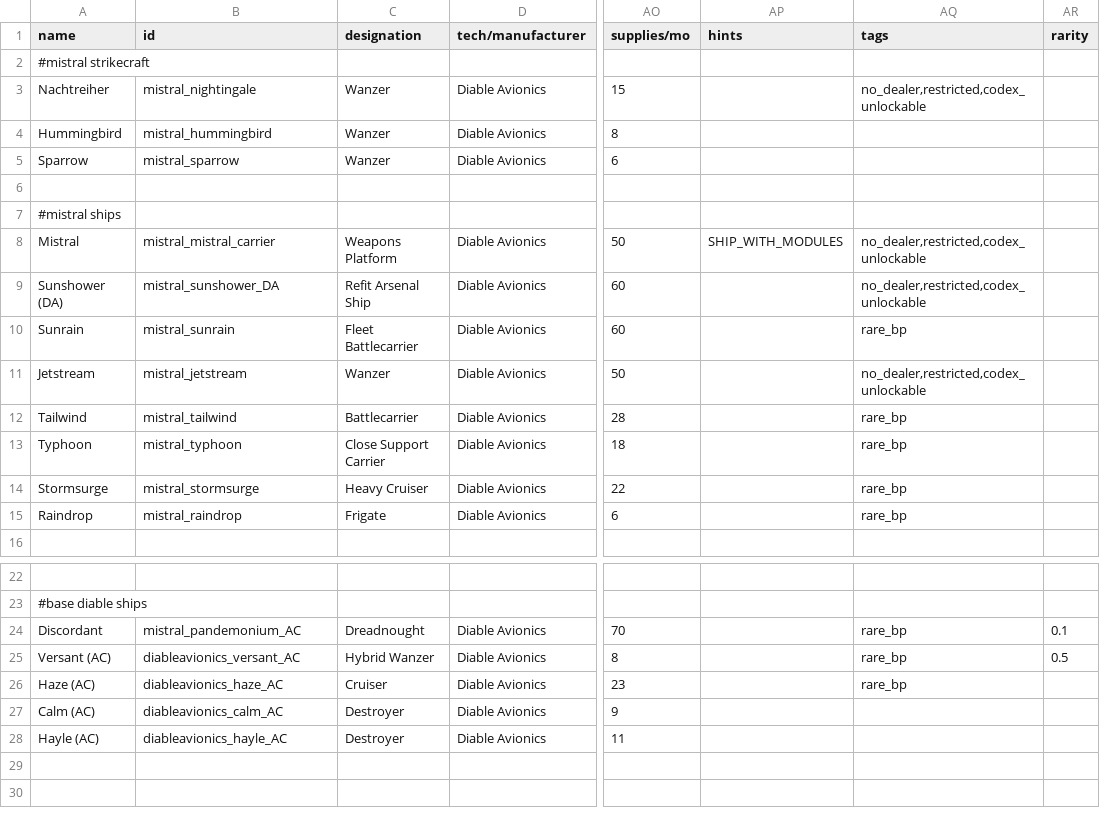
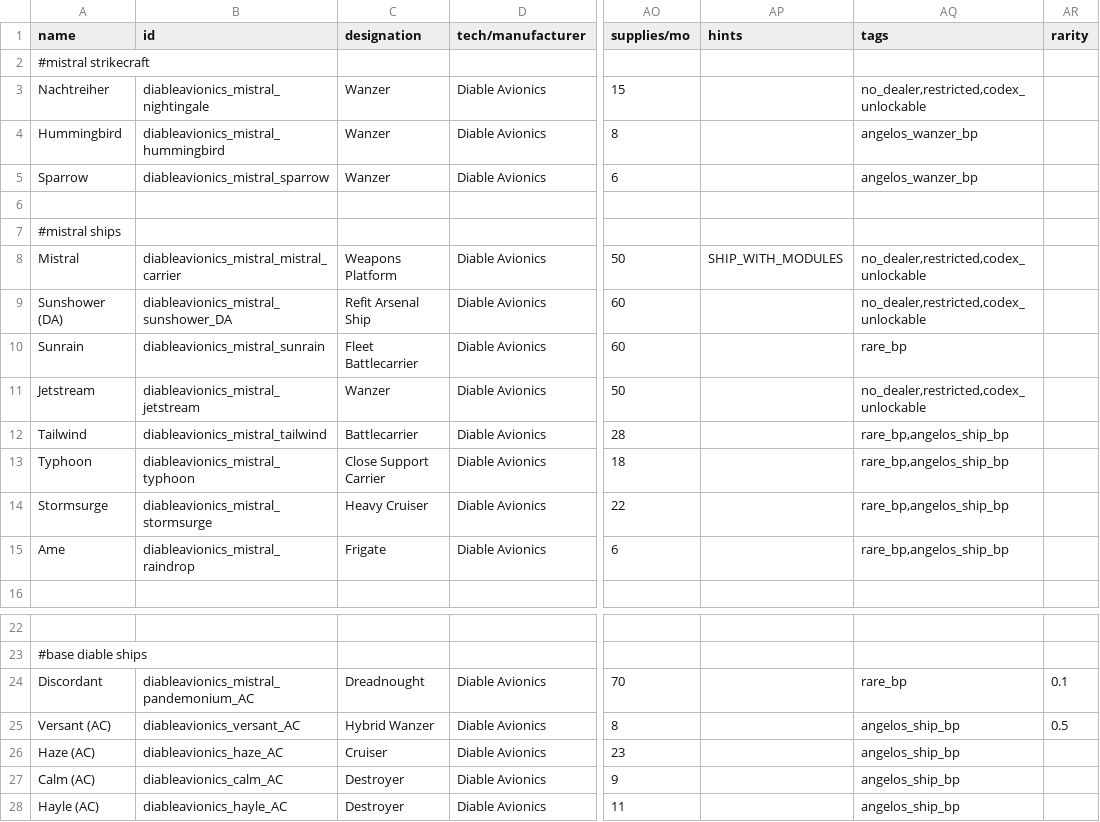
Before and after one commit to Bass294/Project_MISTRAL, a CSV file: data/hulls/ship_data.csv, drawn as a sheet; only a part is shown, gaps mark what is left out; the diff names each change by its address in the sheet, - before the commit and + after, or states it on an @@ line.

```diff
--- a/data/hulls/ship_data.csv
+++ b/data/hulls/ship_data.csv
-B3 (id): mistral_nightingale
+B3 (id): diableavionics_mistral_nightingale
-B4 (id): mistral_hummingbird
+B4 (id): diableavionics_mistral_hummingbird
-AQ4:AQ5 (tags): (empty)
+AQ4:AQ5 (tags): angelos_wanzer_bp
-B5 (id): mistral_sparrow
+B5 (id): diableavionics_mistral_sparrow
-B8 (id): mistral_mistral_carrier
+B8 (id): diableavionics_mistral_mistral_carrier
-B9 (id): mistral_sunshower_DA
+B9 (id): diableavionics_mistral_sunshower_DA
-B10 (id): mistral_sunrain
+B10 (id): diableavionics_mistral_sunrain
-B11 (id): mistral_jetstream
+B11 (id): diableavionics_mistral_jetstream
-B12 (id): mistral_tailwind
+B12 (id): diableavionics_mistral_tailwind
-AQ12:AQ15 (tags): rare_bp
+AQ12:AQ15 (tags): rare_bp,angelos_ship_bp
-B13 (id): mistral_typhoon
+B13 (id): diableavionics_mistral_typhoon
-B14 (id): mistral_stormsurge
+B14 (id): diableavionics_mistral_stormsurge
-A15 (name): Raindrop
+A15 (name): Ame
-B15 (id): mistral_raindrop
+B15 (id): diableavionics_mistral_raindrop
-B24 (id): mistral_pandemonium_AC
+B24 (id): diableavionics_mistral_pandemonium_AC
-AQ25:AQ26 (tags): rare_bp
+AQ25:AQ26 (tags): angelos_ship_bp
-AQ27:AQ28 (tags): (empty)
+AQ27:AQ28 (tags): angelos_ship_bp
```
Also changed, not shown: data/config/paintjobs/magic_paintjobs.csv, data/weapons/weapon_data.csv, 38 other files.
